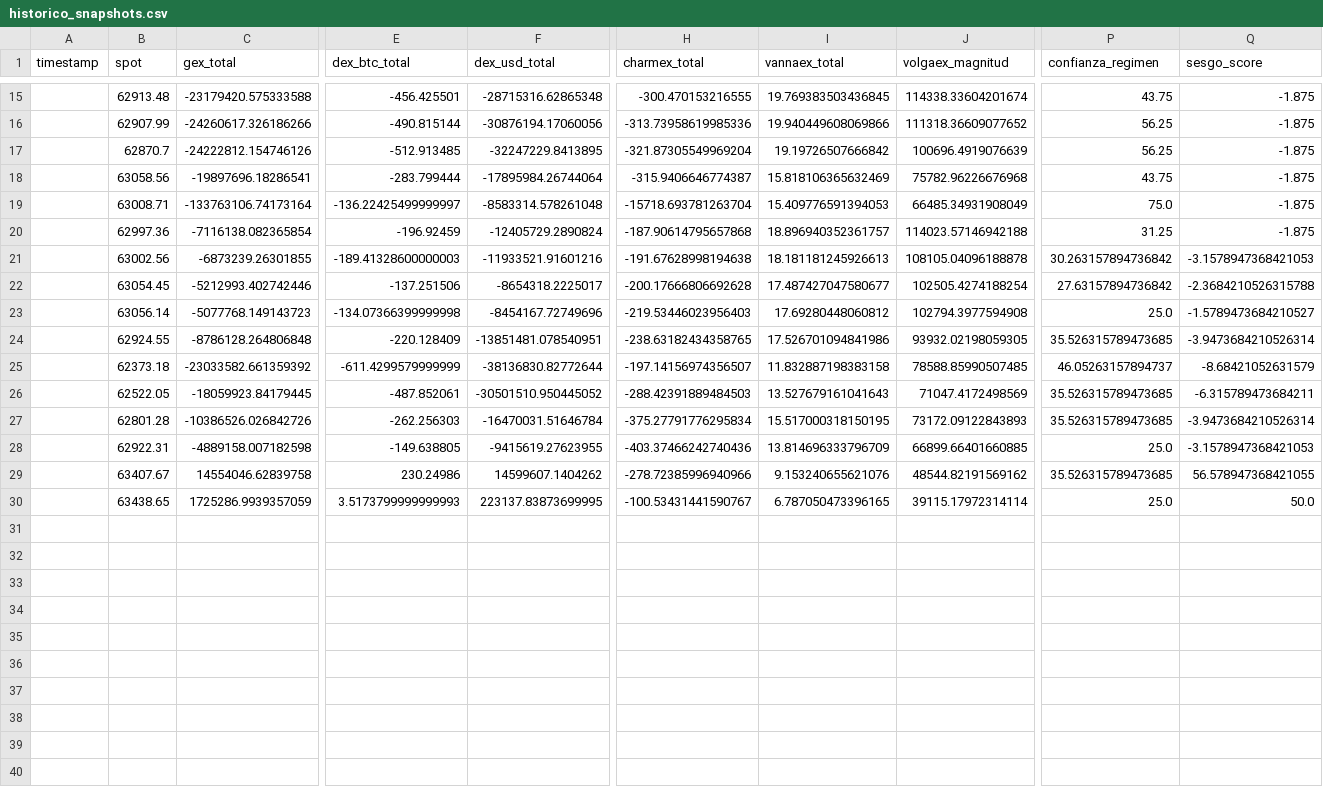
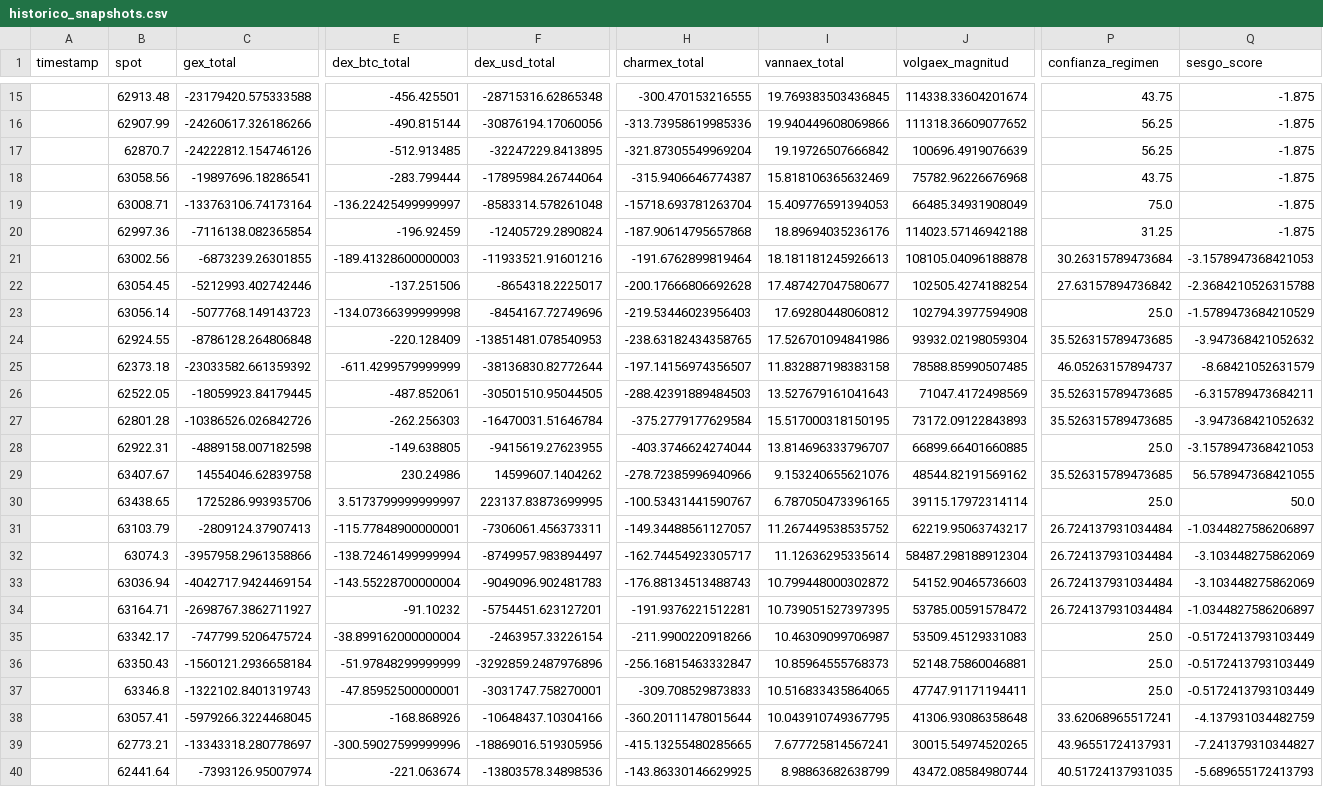
Before and after one commit to Alezmee/btc-quant-gex, a CSV file: data/historico_snapshots.csv, drawn as a sheet; only a part is shown, gaps mark what is left out; rows hold the shown columns only; the diff covers the shown part only; the diff names each change by its address in the sheet, - before the commit and + after, or states it on an @@ line.

```diff
--- a/data/historico_snapshots.csv
+++ b/data/historico_snapshots.csv
-I20 (vannaex_total): 18.896940352361757
+I20 (vannaex_total): 18.89694035236176
-H21 (charmex_total): -191.67628998194638
+H21 (charmex_total): -191.6762899819464
-P21 (confianza_regimen): 30.263157894736842
+P21 (confianza_regimen): 30.26315789473684
-Q23 (sesgo_score): -1.5789473684210527
+Q23 (sesgo_score): -1.5789473684210529
-F24 (dex_usd_total): -13851481.078540951
+F24 (dex_usd_total): -13851481.078540953
-J24 (volgaex_magnitud): 93932.02198059305
+J24 (volgaex_magnitud): 93932.02198059304
-Q24 (sesgo_score): -3.9473684210526314
+Q24 (sesgo_score): -3.947368421052632
-F26 (dex_usd_total): -30501510.950445052
+F26 (dex_usd_total): -30501510.95044505
-H27 (charmex_total): -375.27791776295834
+H27 (charmex_total): -375.2779177629584
-Q27 (sesgo_score): -3.9473684210526314
+Q27 (sesgo_score): -3.947368421052632
-H28 (charmex_total): -403.37466242740436
+H28 (charmex_total): -403.3746624274044
-I28 (vannaex_total): 13.814696333796709
+I28 (vannaex_total): 13.814696333796707
-C30 (gex_total): 1725286.9939357059
+C30 (gex_total): 1725286.993935706
-E30 (dex_btc_total): 3.5173799999999993
+E30 (dex_btc_total): 3.5173799999999997
+row 31:  | 63103.79 | -2809124.37907413 | -115.77848900000001 | -7306061.456373311 | -149.34488561127057 | 11.267449538535752 | 62219.95063743217 | 26.724137931034484 | -1.0344827586206897
+row 32:  | 63074.3 | -3957958.2961358866 | -138.72461499999994 | -8749957.983894497 | -162.74454923305717 | 11.12636295335614 | 58487.298188912304 | 26.724137931034484 | -3.103448275862069
+row 33:  | 63036.94 | -4042717.9424469154 | -143.55228700000004 | -9049096.902481783 | -176.88134513488743 | 10.799448000302872 | 54152.90465736603 | 26.724137931034484 | -3.103448275862069
+row 34:  | 63164.71 | -2698767.3862711927 | -91.10232 | -5754451.623127201 | -191.9376221512281 | 10.739051527397395 | 53785.00591578472 | 26.724137931034484 | -1.0344827586206897
+row 35:  | 63342.17 | -747799.5206475724 | -38.899162000000004 | -2463957.33226154 | -211.9900220918266 | 10.46309099706987 | 53509.45129331083 | 25.0 | -0.5172413793103449
+row 36:  | 63350.43 | -1560121.2936658184 | -51.97848299999999 | -3292859.2487976896 | -256.16815463332847 | 10.85964555768373 | 52148.75860046881 | 25.0 | -0.5172413793103449
+row 37:  | 63346.8 | -1322102.8401319743 | -47.85952500000001 | -3031747.758270001 | -309.708529873833 | 10.516833435864065 | 47747.91171194411 | 25.0 | -0.5172413793103449
+row 38:  | 63057.41 | -5979266.3224468045 | -168.868926 | -10648437.10304166 | -360.20111478015644 | 10.043910749367795 | 41306.93086358648 | 33.62068965517241 | -4.137931034482759
+row 39:  | 62773.21 | -13343318.280778697 | -300.59027599999996 | -18869016.519305956 | -415.13255480285665 | 7.677725814567241 | 30015.54974520265 | 43.96551724137931 | -7.241379310344827
+row 40:  | 62441.64 | -7393126.95007974 | -221.063674 | -13803578.34898536 | -143.86330146629925 | 8.98863682638799 | 43472.08584980744 | 40.51724137931035 | -5.689655172413793
```
Also changed, not shown: 1 edited cell elsewhere in this file, data/forward_test_resultados.csv.
